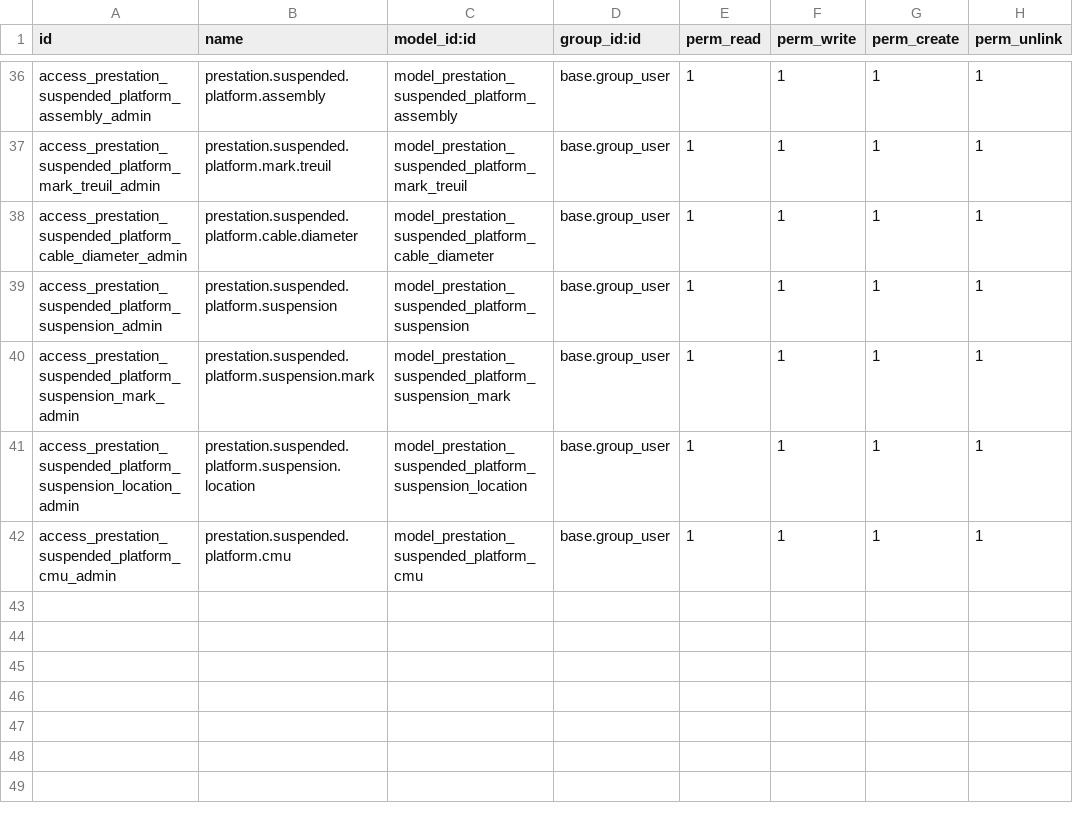
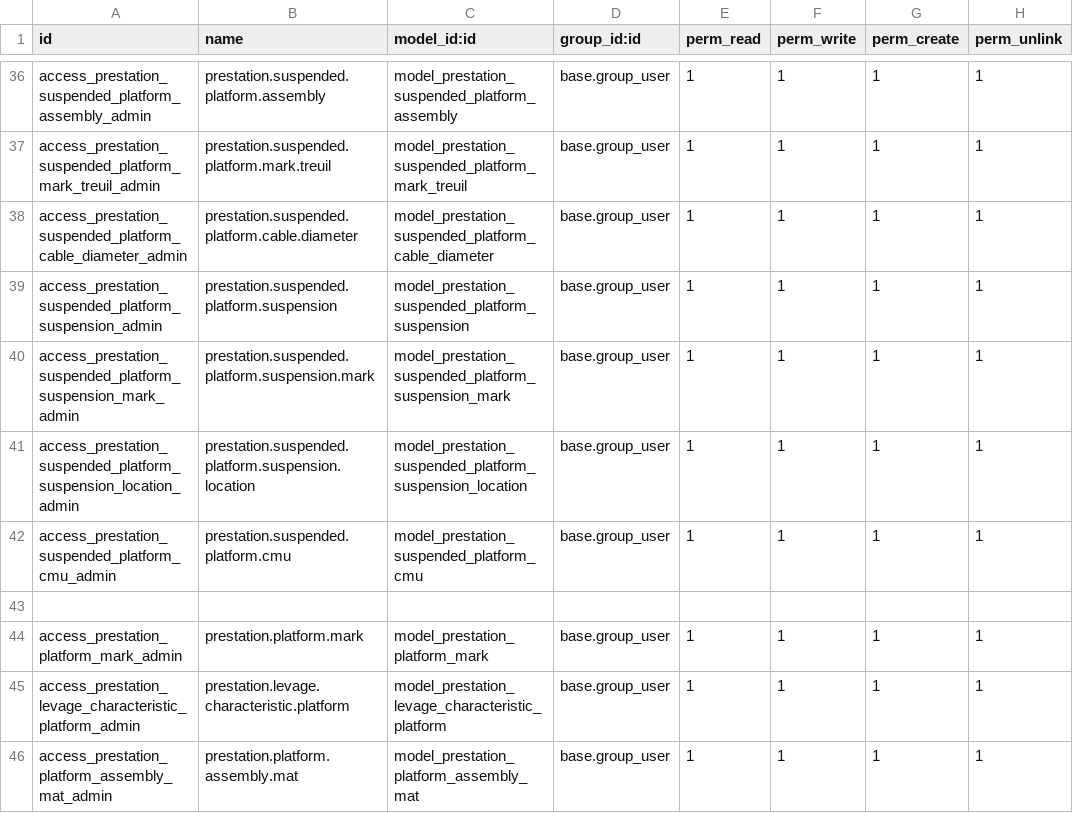
Before and after one commit to Bikelel/BRCONSULT, a CSV file: br_consult/security/ir.model.access.csv, drawn as a sheet; only a part is shown, gaps mark what is left out.

```diff
--- a/br_consult/security/ir.model.access.csv
+++ b/br_consult/security/ir.model.access.csv
@@ -42 +42,5 @@ access_prestation_suspended_platform_suspension_location_admin,prestation.suspen
 access_prestation_suspended_platform_cmu_admin,prestation.suspended.platform.cmu,model_prestation_suspended_platform_cmu,base.group_user,1,1,1,1
+
+access_prestation_platform_mark_admin,prestation.platform.mark,model_prestation_platform_mark,base.group_user,1,1,1,1
+access_prestation_levage_characteristic_platform_admin,prestation.levage.characteristic.platform,model_prestation_levage_characteristic_platform,base.group_user,1,1,1,1
+access_prestation_platform_assembly_mat_admin,prestation.platform.assembly.mat,model_prestation_platform_assembly_mat,base.group_user,1,1,1,1
```
Also changed, not shown: 13 other files.
